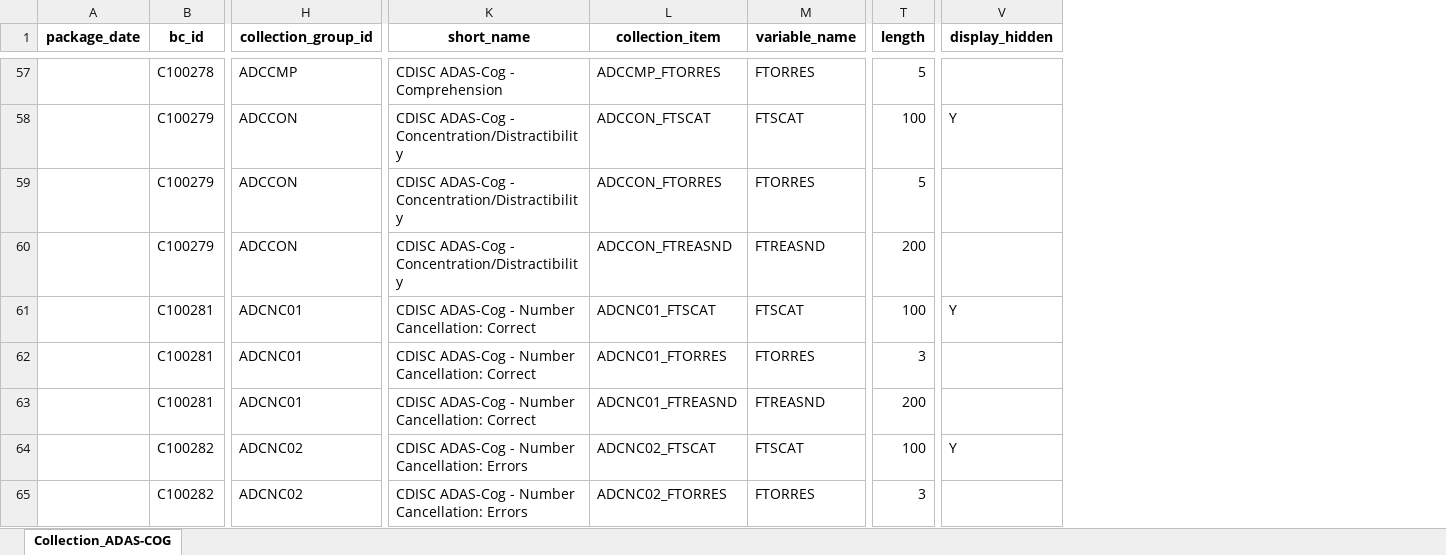
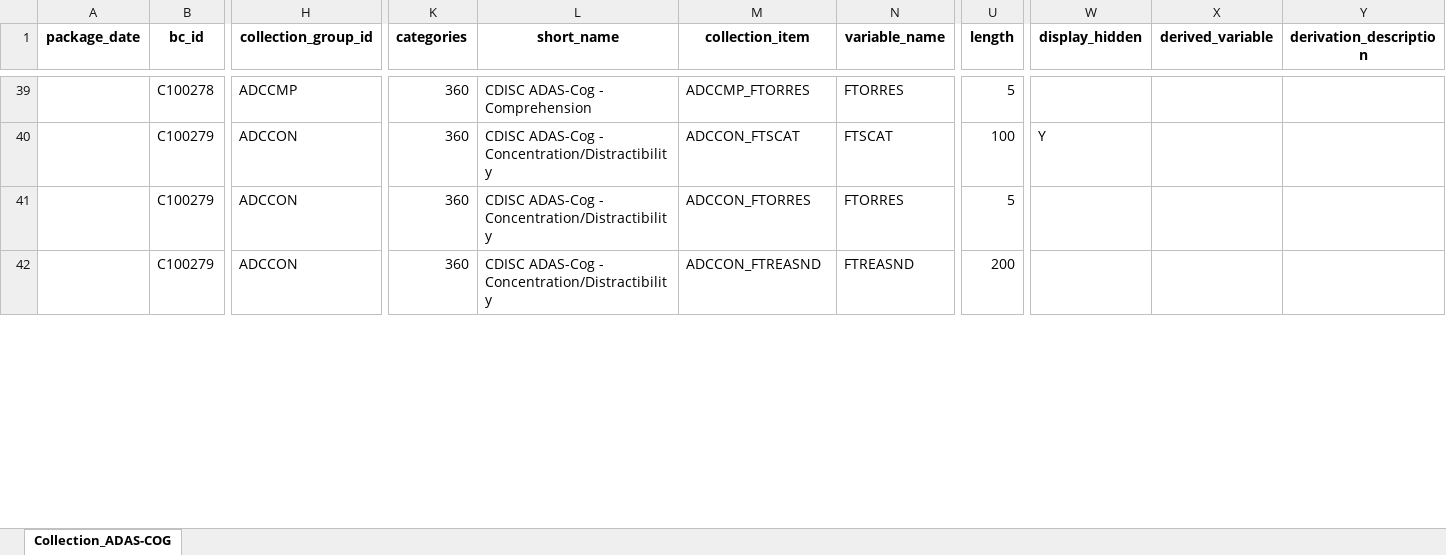
Before and after one commit to cdisc-org/COSMoS, an Excel workbook: curation/draft/collection/collection_specialization_ADAS_COG.xlsx, sheet Collection_ADAS-COG, drawn as a sheet; only a part is shown, gaps mark what is left out; values as stored, in another font and other column widths than the file's, no borders; removed rows and columns are numbered as before the commit, all else as after; rows hold the shown columns only; the diff covers the shown part only; the diff names each change by its address in the sheet, - before the commit and + after, or states it on an @@ line.

Commit message:
Updated for categories and derivation items. Removed collection items not included in the sdtm specialization

```diff
--- a/curation/draft/collection/collection_specialization_ADAS_COG.xlsx (sheet Collection_ADAS-COG)
+++ b/curation/draft/collection/collection_specialization_ADAS_COG.xlsx (sheet Collection_ADAS-COG)
+column K (categories), rows 39-42: all 360
+column X (derived_variable), empty
+column Y (derivation_description), empty
-row 61:  | C100281 | ADCNC01 | CDISC ADAS-Cog - Number Cancellation: Correct | ADCNC01_FTSCAT | FTSCAT | 100 | Y
-row 62:  | C100281 | ADCNC01 | CDISC ADAS-Cog - Number Cancellation: Correct | ADCNC01_FTORRES | FTORRES | 3
-row 63:  | C100281 | ADCNC01 | CDISC ADAS-Cog - Number Cancellation: Correct | ADCNC01_FTREASND | FTREASND | 200
-row 64:  | C100282 | ADCNC02 | CDISC ADAS-Cog - Number Cancellation: Errors | ADCNC02_FTSCAT | FTSCAT | 100 | Y
-row 65:  | C100282 | ADCNC02 | CDISC ADAS-Cog - Number Cancellation: Errors | ADCNC02_FTORRES | FTORRES | 3
```
Also changed, not shown: 25 removed rows elsewhere in this sheet.
